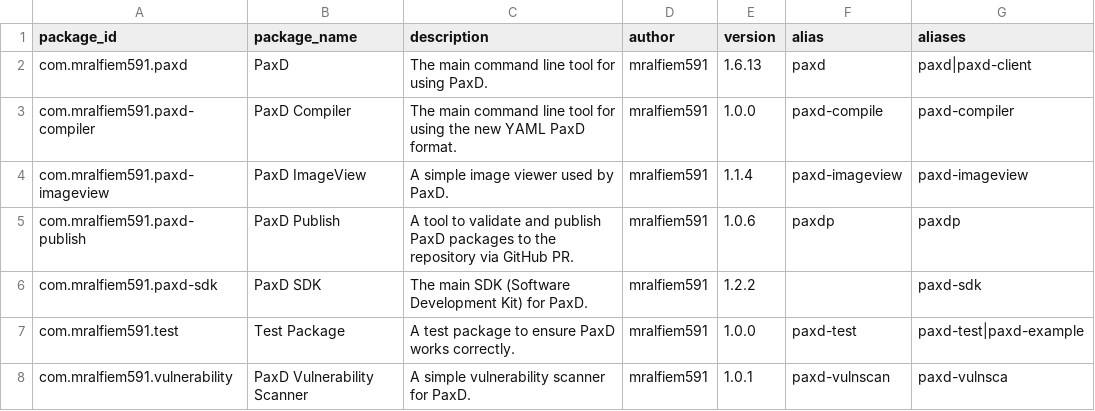
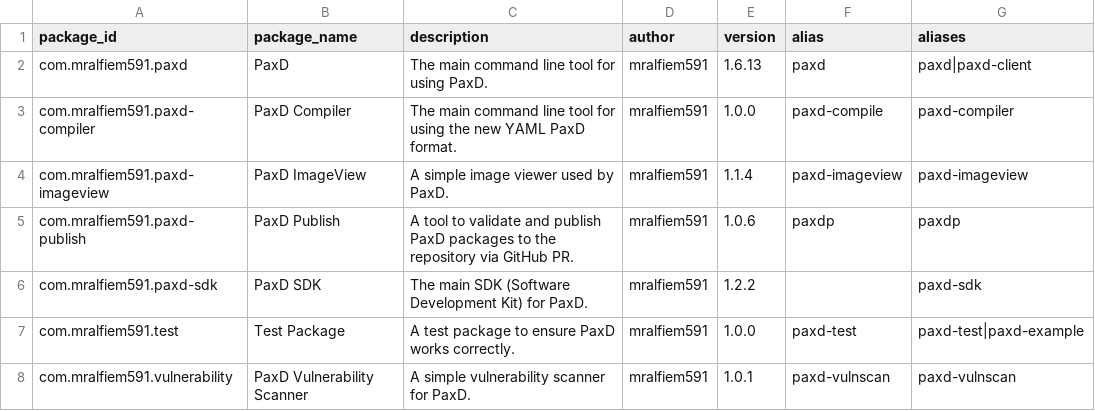
Before and after one commit to mralfiem591/paxd-default-repository, a CSV file: searchindex.csv, drawn as a sheet.

```diff
--- a/searchindex.csv
+++ b/searchindex.csv
@@ -7,2 +7,2 @@ com.mralfiem591.paxd-sdk,PaxD SDK,The main SDK (Software Development Kit) for Pa
 com.mralfiem591.test,Test Package,A test package to ensure PaxD works correctly.,mralfiem591,1.0.0,paxd-test,paxd-test|paxd-example
-com.mralfiem591.vulnerability,PaxD Vulnerability Scanner,A simple vulnerability scanner for PaxD.,mralfiem591,1.0.1,paxd-vulnscan,paxd-vulnsca
+com.mralfiem591.vulnerability,PaxD Vulnerability Scanner,A simple vulnerability scanner for PaxD.,mralfiem591,1.0.1,paxd-vulnscan,paxd-vulnscan
```
